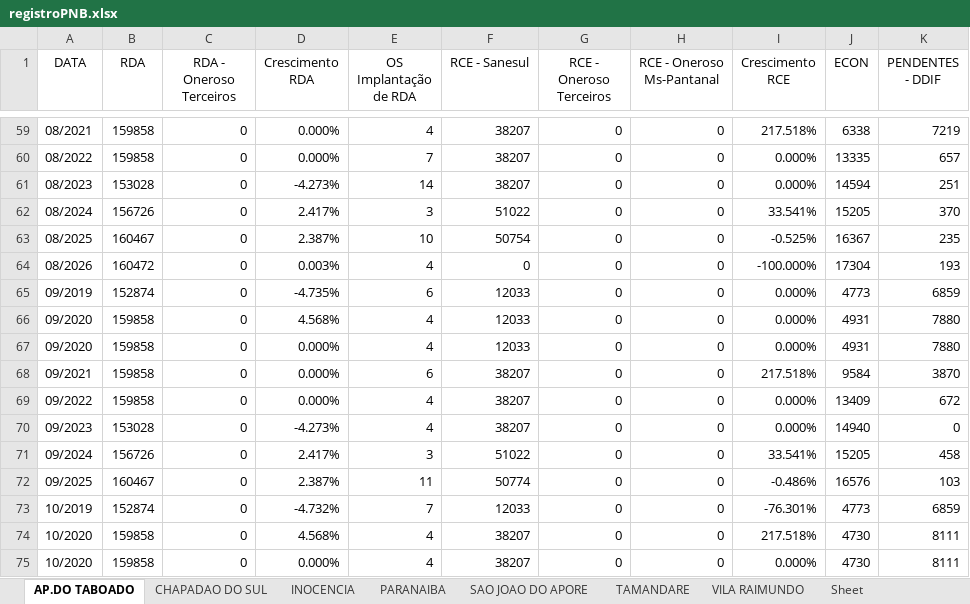
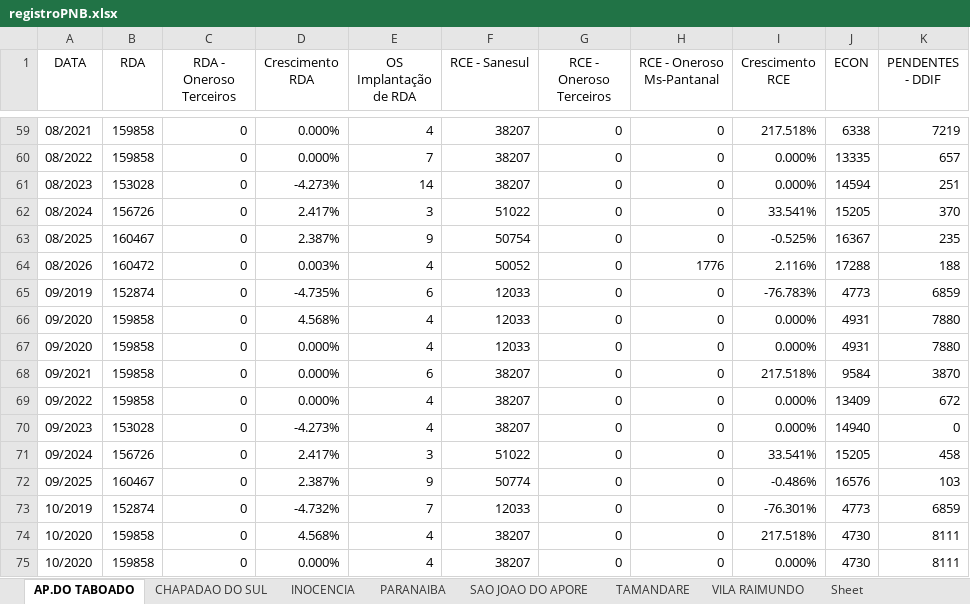
Before and after one commit to OtavioDayrots/Registro_Regional_MS, an Excel workbook: regionais/registroPNB.xlsx, sheet AP.DO TABOADO, drawn as a sheet; only a part is shown, gaps mark what is left out; values as stored, in another font and other column widths than the file's, no borders; the diff names each change by its address in the sheet, - before the commit and + after, or states it on an @@ line.

```diff
--- a/regionais/registroPNB.xlsx (sheet AP.DO TABOADO)
+++ b/regionais/registroPNB.xlsx (sheet AP.DO TABOADO)
-E63 (OS Implantação de RDA): 10
+E63 (OS Implantação de RDA): 9
-F64 (RCE - Sanesul): 0
+F64 (RCE - Sanesul): 50052
-H64 (RCE - Oneroso Ms-Pantanal): 0
+H64 (RCE - Oneroso Ms-Pantanal): 1776
-I64 (Crescimento RCE): -100.000%
+I64 (Crescimento RCE): 2.116%
-J64 (ECON): 17304
+J64 (ECON): 17288
-K64 (PENDENTES - DDIF): 193
+K64 (PENDENTES - DDIF): 188
-I65 (Crescimento RCE): 0.000%
+I65 (Crescimento RCE): -76.783%
-E72 (OS Implantação de RDA): 11
+E72 (OS Implantação de RDA): 9
```
Also changed, not shown: sheet PARANAIBA, sheet INOCENCIA, sheet CHAPADAO DO SUL, sheet VILA RAIMUNDO, sheet TAMANDARE, sheet SAO JOAO DO APORE, estado/registroRegional.xlsx, regionais/registroCMA.xlsx, 8 other files.
